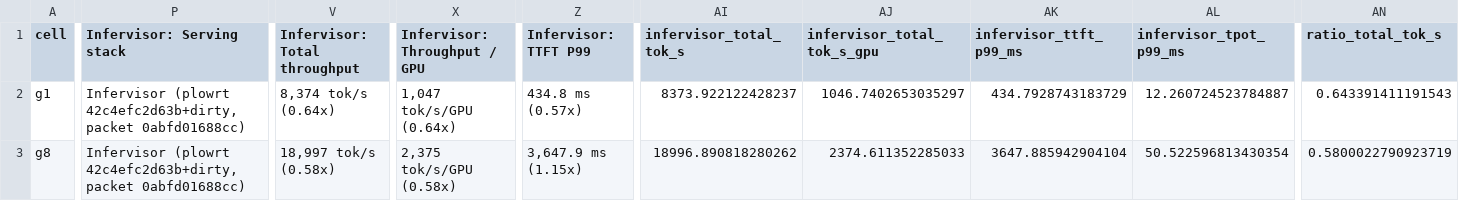
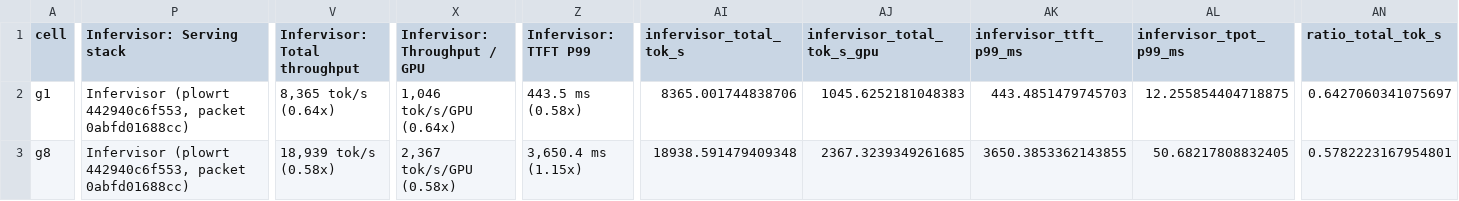
Before and after one commit to infervisor/plow, a CSV file: docs/bringup/results/glm53flash-mi350x-2026-10-12/isl16384/comparison.csv, drawn as a sheet; only a part is shown, gaps mark what is left out; the diff covers the shown part only; the diff names each change by its address in the sheet, - before the commit and + after, or states it on an @@ line.

```diff
--- a/docs/bringup/results/glm53flash-mi350x-2026-10-12/isl16384/comparison.csv
+++ b/docs/bringup/results/glm53flash-mi350x-2026-10-12/isl16384/comparison.csv
-P2:P3 (Infervisor: Serving stack): Infervisor (plowrt 42c4efc2d63b+dirty, packet 0abfd01688cc)
+P2:P3 (Infervisor: Serving stack): Infervisor (plowrt 442940c6f553, packet 0abfd01688cc)
-V2 (Infervisor: Total throughput): 8,374 tok/s (0.64x)
+V2 (Infervisor: Total throughput): 8,365 tok/s (0.64x)
-X2 (Infervisor: Throughput / GPU): 1,047 tok/s/GPU (0.64x)
+X2 (Infervisor: Throughput / GPU): 1,046 tok/s/GPU (0.64x)
-Z2 (Infervisor: TTFT P99): 434.8 ms (0.57x)
+Z2 (Infervisor: TTFT P99): 443.5 ms (0.58x)
-AI2 (infervisor_total_tok_s): 8373.922122428237
+AI2 (infervisor_total_tok_s): 8365.001744838706
-AJ2 (infervisor_total_tok_s_gpu): 1046.7402653035297
+AJ2 (infervisor_total_tok_s_gpu): 1045.6252181048383
-AK2 (infervisor_ttft_p99_ms): 434.7928743183729
+AK2 (infervisor_ttft_p99_ms): 443.4851479745703
-AL2 (infervisor_tpot_p99_ms): 12.260724523784887
+AL2 (infervisor_tpot_p99_ms): 12.255854404718875
-AN2 (ratio_total_tok_s): 0.643391411191543
+AN2 (ratio_total_tok_s): 0.6427060341075697
-V3 (Infervisor: Total throughput): 18,997 tok/s (0.58x)
+V3 (Infervisor: Total throughput): 18,939 tok/s (0.58x)
-X3 (Infervisor: Throughput / GPU): 2,375 tok/s/GPU (0.58x)
+X3 (Infervisor: Throughput / GPU): 2,367 tok/s/GPU (0.58x)
-Z3 (Infervisor: TTFT P99): 3,647.9 ms (1.15x)
+Z3 (Infervisor: TTFT P99): 3,650.4 ms (1.15x)
-AI3 (infervisor_total_tok_s): 18996.890818280262
+AI3 (infervisor_total_tok_s): 18938.591479409348
-AJ3 (infervisor_total_tok_s_gpu): 2374.611352285033
+AJ3 (infervisor_total_tok_s_gpu): 2367.3239349261685
-AK3 (infervisor_ttft_p99_ms): 3647.885942904104
+AK3 (infervisor_ttft_p99_ms): 3650.3853362143855
-AL3 (infervisor_tpot_p99_ms): 50.522596813430354
+AL3 (infervisor_tpot_p99_ms): 50.68217808832405
-AN3 (ratio_total_tok_s): 0.5800022790923719
+AN3 (ratio_total_tok_s): 0.5782223167954801
```
Also changed, not shown: 46 edited cells elsewhere in this file, docs/bringup/results/glm53flash-mi350x-2026-10-12/comparison.csv, docs/bringup/results/glm53flash-mi350x-2026-10-12/isl1024/comparison.csv, 17 other files.
